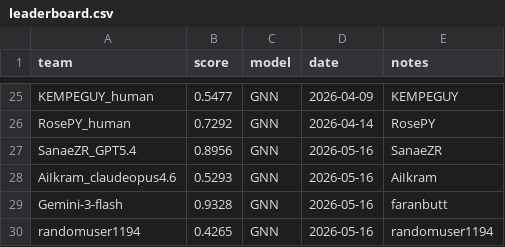
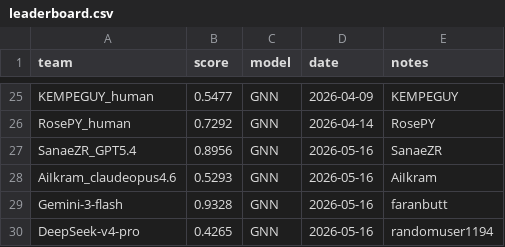
Before and after one commit to AiIkram/gnn-parkinsons-challenge, a CSV file: docs/leaderboard.csv, drawn as a sheet; only a part is shown, gaps mark what is left out.

Commit message:
Update leaderboard.csv

```diff
--- a/docs/leaderboard.csv
+++ b/docs/leaderboard.csv
@@ -29,2 +29,2 @@ AiIkram_claudeopus4.6,0.5293,GNN,2026-05-16,AiIkram
 Gemini-3-flash,0.9328,GNN,2026-05-16,faranbutt
-randomuser1194,0.4265,GNN,2026-05-16,randomuser1194
+DeepSeek-v4-pro,0.4265,GNN,2026-05-16,randomuser1194
```
